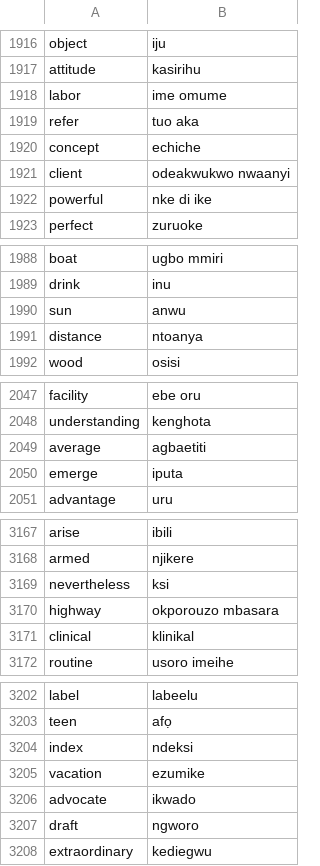
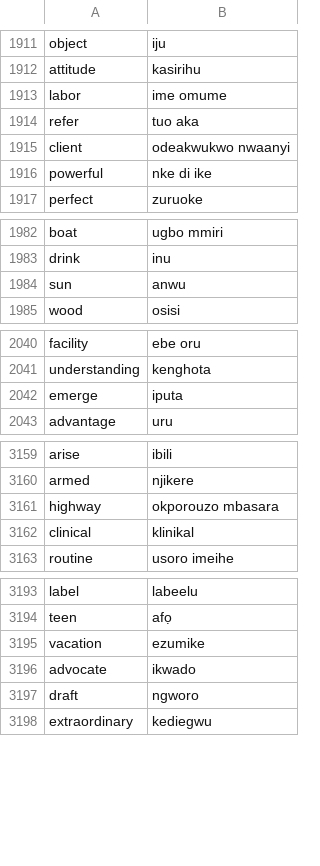
Before and after one commit to chisoftltd/English_Igbo_FlashCard, a CSV file: data/words_to_know.csv, drawn as a sheet; only a part is shown, gaps mark what is left out; the diff covers the shown part only; the diff names each change by its address in the sheet, - before the commit and + after, or states it on an @@ line.

```diff
--- a/data/words_to_know.csv
+++ b/data/words_to_know.csv
-row 1920: concept | echiche
-row 1991: distance | ntoanya
-row 2049: average | agbaetiti
-row 3169: nevertheless | ksi
-row 3204: index | ndeksi
```
Also changed, not shown: 13 removed rows elsewhere in this file, 1 other file.
